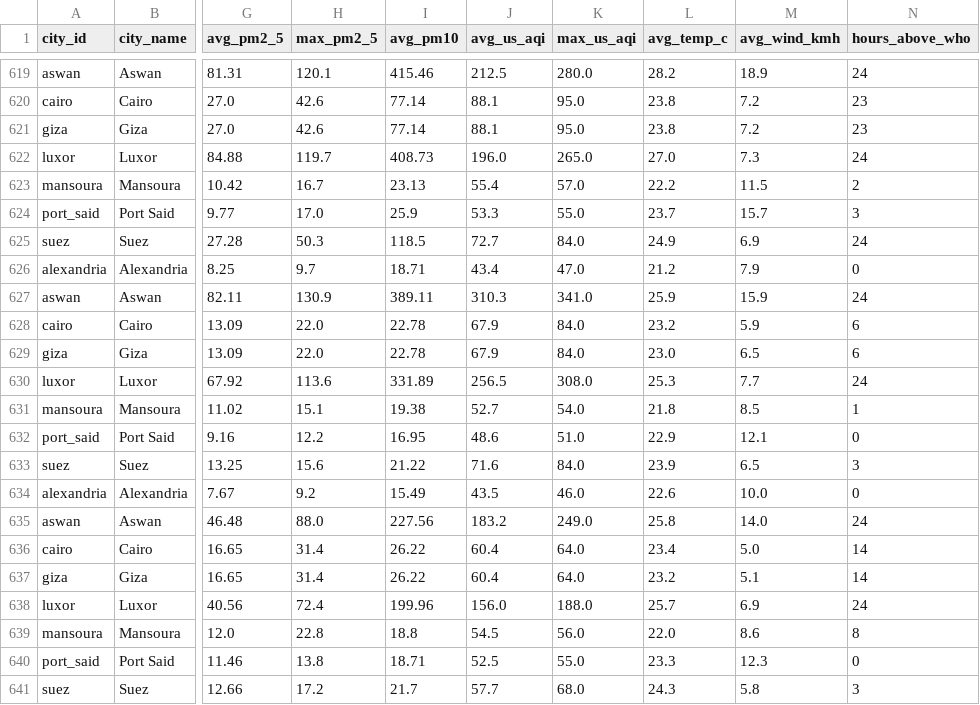
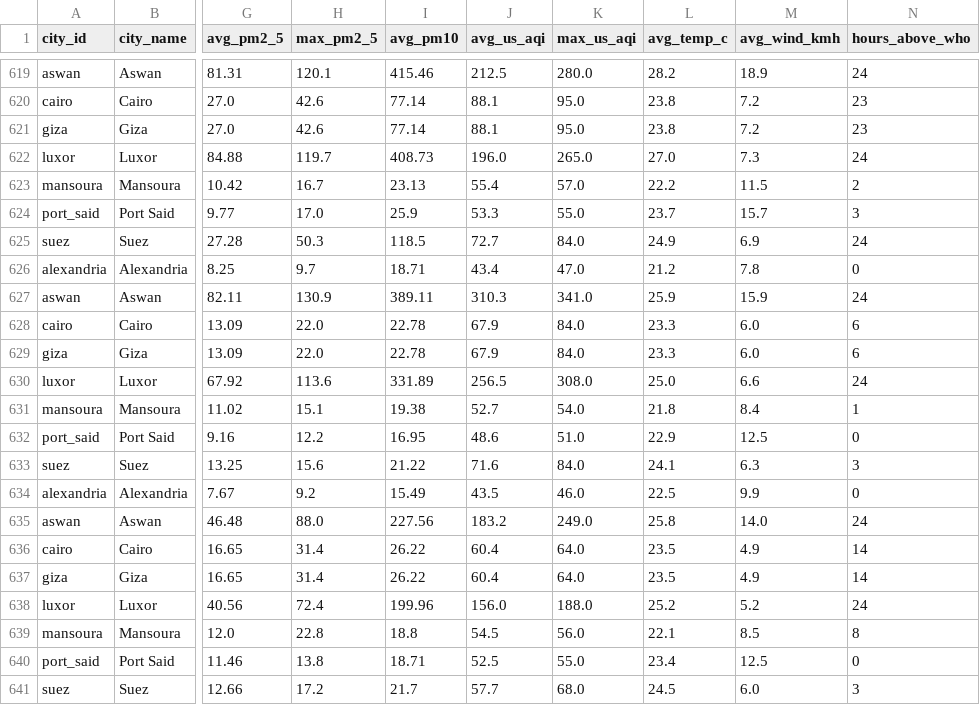
Before and after one commit to mazenelnaghy-code/egypt-air-quality, a CSV file: docs/data/mart_daily_city.csv, drawn as a sheet; only a part is shown, gaps mark what is left out; the diff covers the shown part only; the diff names each change by its address in the sheet, - before the commit and + after, or states it on an @@ line.

```diff
--- a/docs/data/mart_daily_city.csv
+++ b/docs/data/mart_daily_city.csv
-M626 (avg_wind_kmh): 7.9
+M626 (avg_wind_kmh): 7.8
-L628 (avg_temp_c): 23.2
+L628 (avg_temp_c): 23.3
-M628 (avg_wind_kmh): 5.9
+M628 (avg_wind_kmh): 6.0
-L629 (avg_temp_c): 23.0
+L629 (avg_temp_c): 23.3
-M629 (avg_wind_kmh): 6.5
+M629 (avg_wind_kmh): 6.0
-L630 (avg_temp_c): 25.3
+L630 (avg_temp_c): 25.0
-M630 (avg_wind_kmh): 7.7
+M630 (avg_wind_kmh): 6.6
-M631 (avg_wind_kmh): 8.5
+M631 (avg_wind_kmh): 8.4
-M632 (avg_wind_kmh): 12.1
+M632 (avg_wind_kmh): 12.5
-L633 (avg_temp_c): 23.9
+L633 (avg_temp_c): 24.1
-M633 (avg_wind_kmh): 6.5
+M633 (avg_wind_kmh): 6.3
-L634 (avg_temp_c): 22.6
+L634 (avg_temp_c): 22.5
-M634 (avg_wind_kmh): 10.0
+M634 (avg_wind_kmh): 9.9
-L636 (avg_temp_c): 23.4
+L636 (avg_temp_c): 23.5
-M636 (avg_wind_kmh): 5.0
+M636 (avg_wind_kmh): 4.9
-L637 (avg_temp_c): 23.2
+L637 (avg_temp_c): 23.5
-M637 (avg_wind_kmh): 5.1
+M637 (avg_wind_kmh): 4.9
-L638 (avg_temp_c): 25.7
+L638 (avg_temp_c): 25.2
-M638 (avg_wind_kmh): 6.9
+M638 (avg_wind_kmh): 5.2
-L639 (avg_temp_c): 22.0
+L639 (avg_temp_c): 22.1
-M639 (avg_wind_kmh): 8.6
+M639 (avg_wind_kmh): 8.5
-L640 (avg_temp_c): 23.3
+L640 (avg_temp_c): 23.4
-M640 (avg_wind_kmh): 12.3
+M640 (avg_wind_kmh): 12.5
-L641 (avg_temp_c): 24.3
+L641 (avg_temp_c): 24.5
-M641 (avg_wind_kmh): 5.8
+M641 (avg_wind_kmh): 6.0
```
Also changed, not shown: 62 edited cells elsewhere in this file, docs/data/mart_hourly_profile.csv, docs/data/mart_latest_city.csv, 6 other files.
